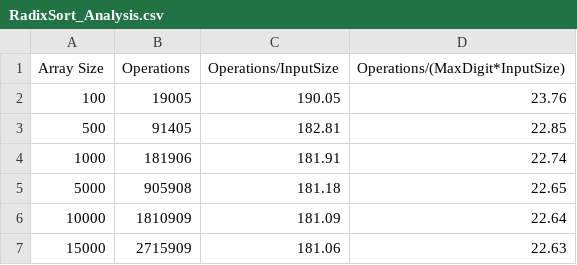
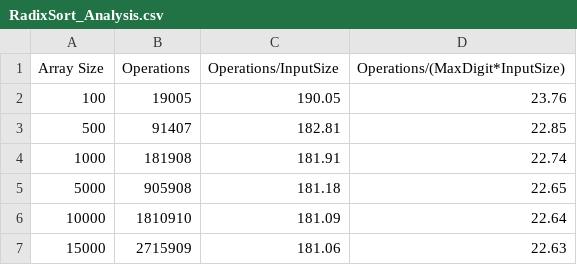
Before and after one commit to ArwenLaung/CPT212-Assignment1, a CSV file: RadixSort_Analysis.csv, drawn as a sheet.

```diff
--- a/RadixSort_Analysis.csv
+++ b/RadixSort_Analysis.csv
@@ -2,6 +2,6 @@ Array Size,Operations,Operations/InputSize,Operations/(MaxDigit*InputSize)
 100,19005,190.05,23.76
-500,91405,182.81,22.85
-1000,181906,181.91,22.74
+500,91407,182.81,22.85
+1000,181908,181.91,22.74
 5000,905908,181.18,22.65
-10000,1810909,181.09,22.64
+10000,1810910,181.09,22.64
 15000,2715909,181.06,22.63
```
Also changed, not shown: RadixSortWords_Analysis.csv, 4 other files.
